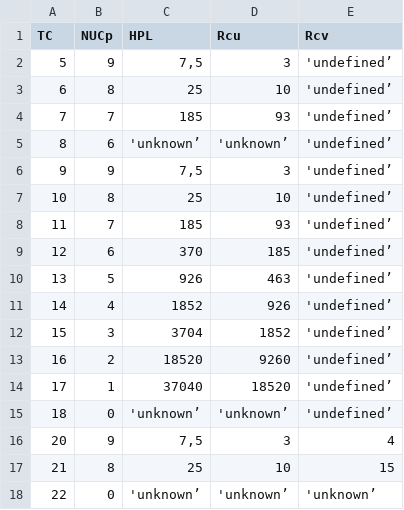
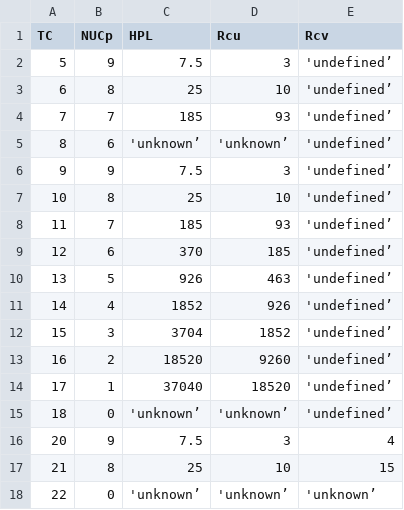
Before and after one commit to junzis/pyModeS, a CSV file: pyModeS/decoder/adsb_ua_parameters/NUCp.csv, drawn as a sheet.

```diff
--- a/pyModeS/decoder/adsb_ua_parameters/NUCp.csv
+++ b/pyModeS/decoder/adsb_ua_parameters/NUCp.csv
@@ -1,3 +1,3 @@
 TC,NUCp,HPL,Rcu,Rcv
-5,9,"7,5",3,'undefined’
+5,9,7.5,3,'undefined’
 6,8,25,10,'undefined’
@@ -5,3 +5,3 @@ TC,NUCp,HPL,Rcu,Rcv
 8,6,'unknown’,'unknown’,'undefined’
-9,9,"7,5",3,'undefined’
+9,9,7.5,3,'undefined’
 10,8,25,10,'undefined’
@@ -15,3 +15,3 @@ TC,NUCp,HPL,Rcu,Rcv
 18,0,'unknown’,'unknown’,'undefined’
-20,9,"7,5",3,4
+20,9,7.5,3,4
 21,8,25,10,15
```
Also changed, not shown: pyModeS/decoder/adsb_ua_parameters/NIC_v1.csv, pyModeS/decoder/adsb_ua_parameters/NIC_v2.csv, 3 other files.
